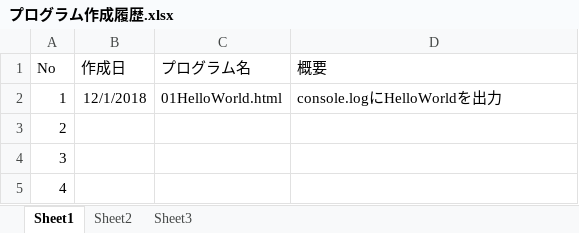
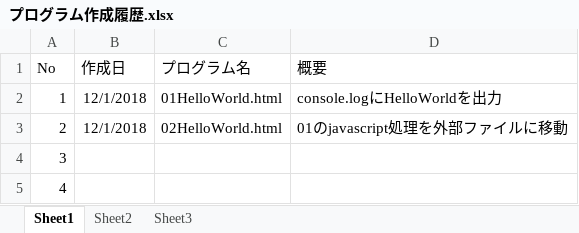
Before and after one commit to marutaka99/MyJavasrcipt, an Excel workbook: プログラム作成履歴.xlsx, sheet Sheet1, drawn as a sheet; only a part is shown; values as stored, in another font and other column widths than the file's, no borders; the diff names each change by its address in the sheet, - before the commit and + after, or states it on an @@ line.

```diff
--- a/プログラム作成履歴.xlsx (sheet Sheet1)
+++ b/プログラム作成履歴.xlsx (sheet Sheet1)
-B3 (作成日): (empty)
+B3 (作成日): 12/1/2018
-C3 (プログラム名): (empty)
+C3 (プログラム名): 02HelloWorld.html
-D3 (概要): (empty)
+D3 (概要): 01のjavascript処理を外部ファイルに移動
```
Also changed, not shown: 2 other files.
